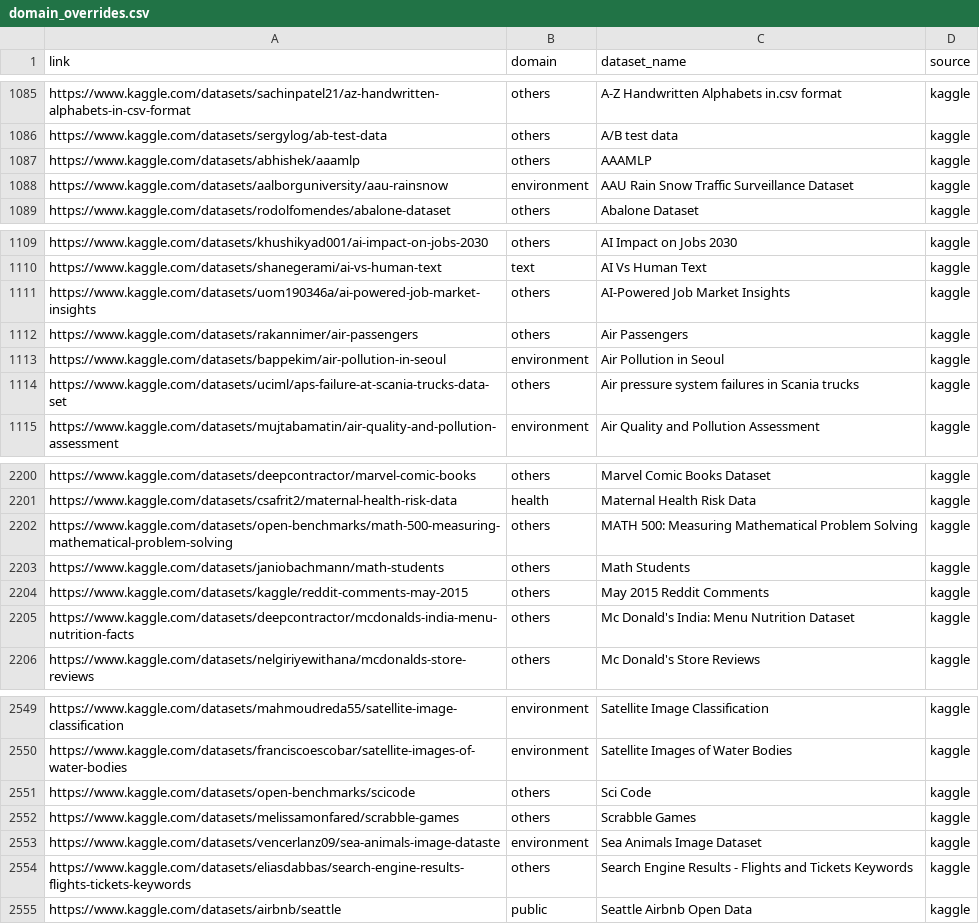
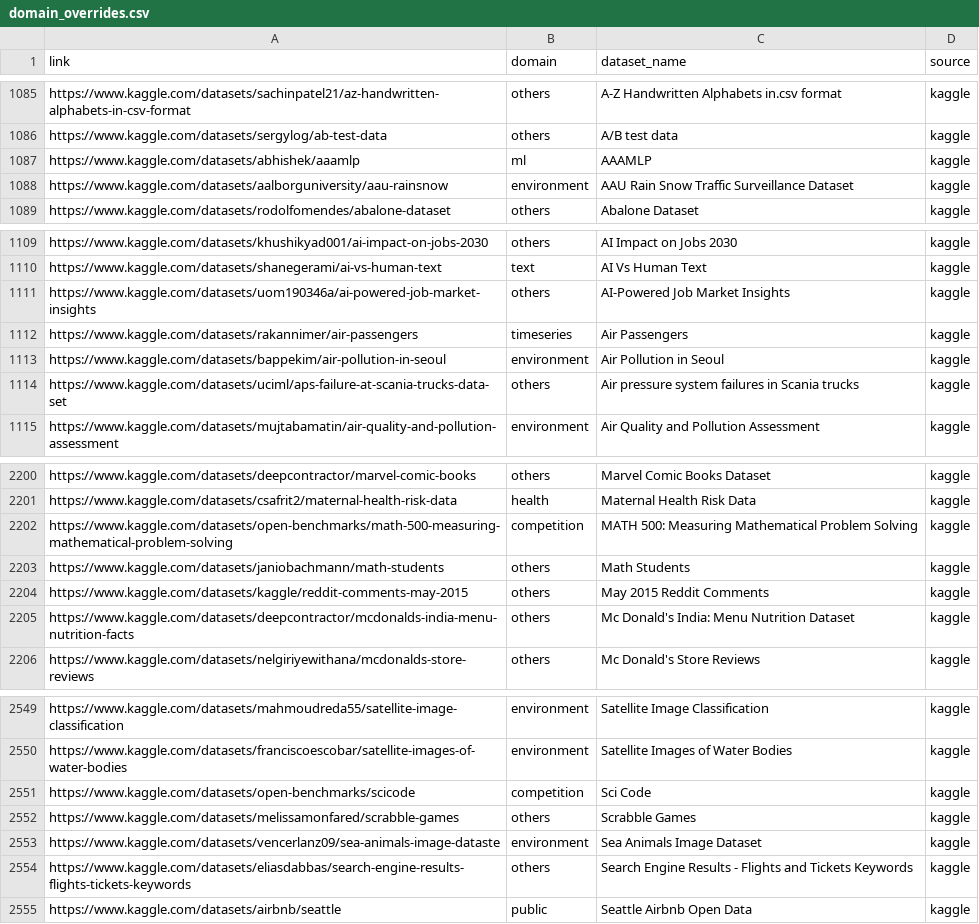
Before and after one commit to KangShinGyu98/dataset-harvest, a CSV file: config/domain_overrides.csv, drawn as a sheet; only a part is shown, gaps mark what is left out.

```diff
--- a/config/domain_overrides.csv
+++ b/config/domain_overrides.csv
@@ -1086,3 +1086,3 @@ https://www.kaggle.com/datasets/sachinpatel21/az-handwritten-alphabets-in-csv-fo
 https://www.kaggle.com/datasets/sergylog/ab-test-data,others,A/B test data,kaggle
-https://www.kaggle.com/datasets/abhishek/aaamlp,others,AAAMLP,kaggle
+https://www.kaggle.com/datasets/abhishek/aaamlp,ml,AAAMLP,kaggle
 https://www.kaggle.com/datasets/aalborguniversity/aau-rainsnow,environment,AAU Rain Snow Traffic Surveillance Dataset,kaggle
@@ -1111,3 +1111,3 @@ https://www.kaggle.com/datasets/shanegerami/ai-vs-human-text,text,AI Vs Human Te
 https://www.kaggle.com/datasets/uom190346a/ai-powered-job-market-insights,others,AI-Powered Job Market Insights,kaggle
-https://www.kaggle.com/datasets/rakannimer/air-passengers,others,Air Passengers,kaggle
+https://www.kaggle.com/datasets/rakannimer/air-passengers,timeseries,Air Passengers,kaggle
 https://www.kaggle.com/datasets/bappekim/air-pollution-in-seoul,environment,Air Pollution in Seoul,kaggle
@@ -2201,3 +2201,3 @@ https://www.kaggle.com/datasets/deepcontractor/marvel-comic-books,others,Marvel
 https://www.kaggle.com/datasets/csafrit2/maternal-health-risk-data,health,Maternal Health Risk Data,kaggle
-https://www.kaggle.com/datasets/open-benchmarks/math-500-measuring-mathematical-problem-solving,others,MATH 500: Measuring Mathematical Problem Solving,kaggle
+https://www.kaggle.com/datasets/open-benchmarks/math-500-measuring-mathematical-problem-solving,competition,MATH 500: Measuring Mathematical Problem Solving,kaggle
 https://www.kaggle.com/datasets/janiobachmann/math-students,others,Math Students,kaggle
@@ -2550,3 +2550,3 @@ https://www.kaggle.com/datasets/mahmoudreda55/satellite-image-classification,env
 https://www.kaggle.com/datasets/franciscoescobar/satellite-images-of-water-bodies,environment,Satellite Images of Water Bodies,kaggle
-https://www.kaggle.com/datasets/open-benchmarks/scicode,others,Sci Code,kaggle
+https://www.kaggle.com/datasets/open-benchmarks/scicode,competition,Sci Code,kaggle
 https://www.kaggle.com/datasets/melissamonfared/scrabble-games,others,Scrabble Games,kaggle
```
Also changed, not shown: output/datasets_by_domain.csv, output/datasets_by_source.csv, 3 other files.
